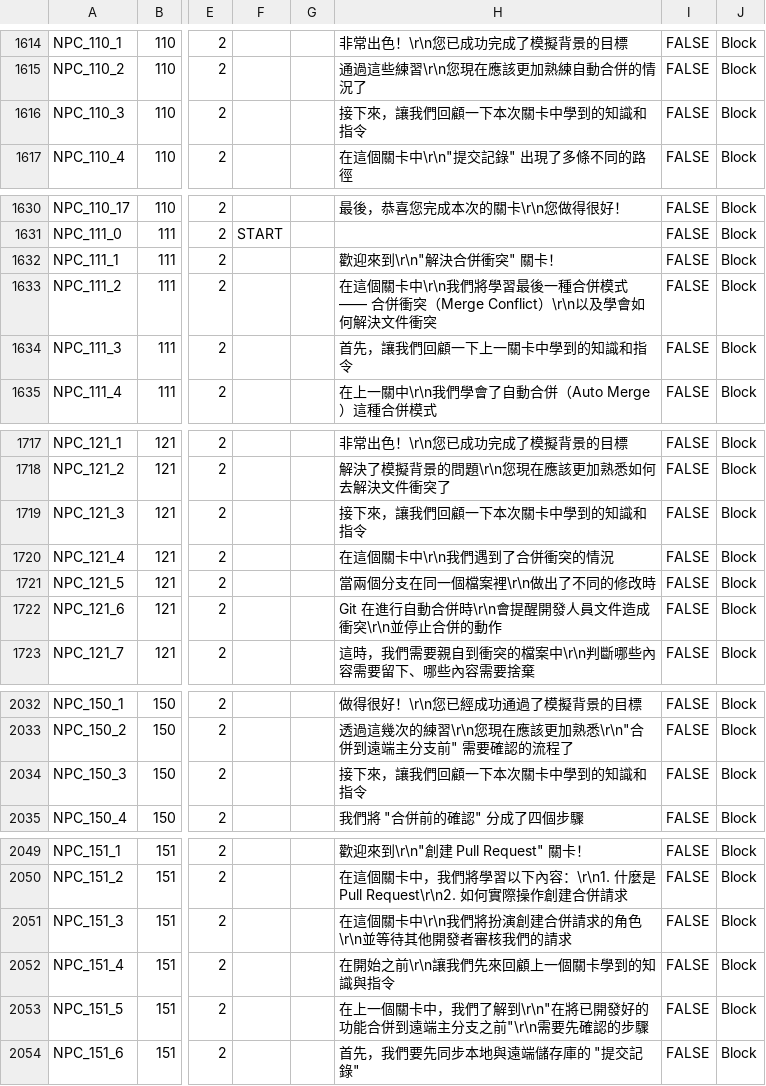
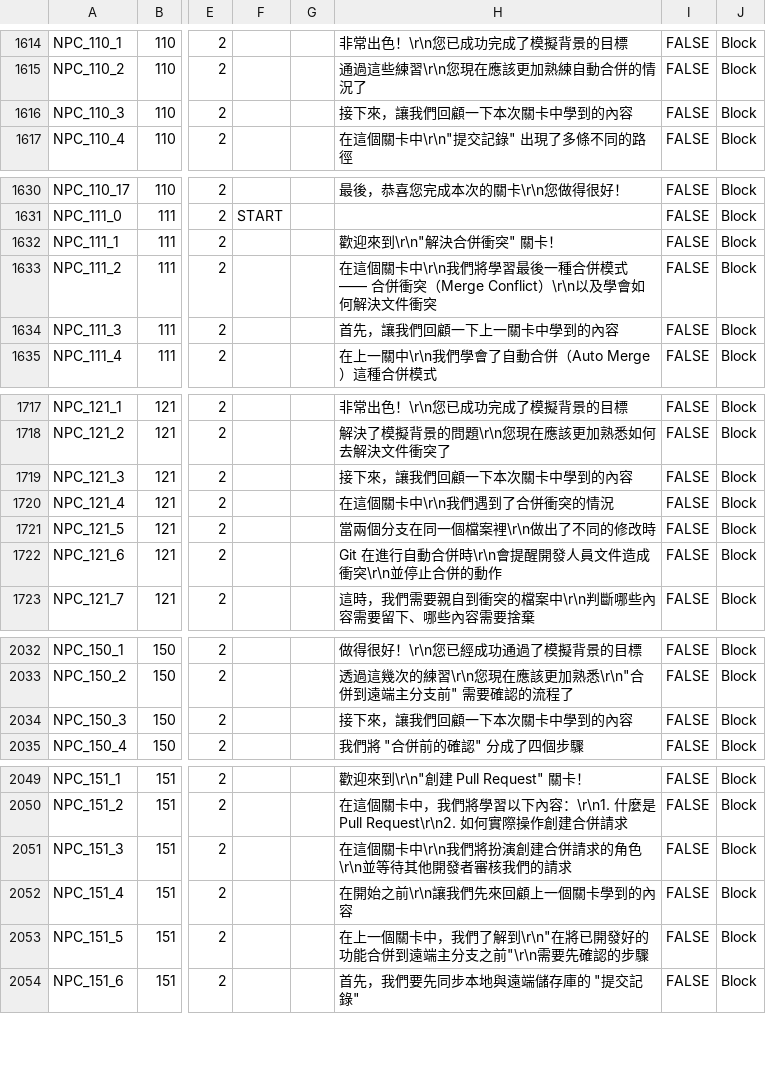
Before and after one commit to fcumselab/GitEducationGame, a CSV file: Assets/02_Scenes/Dialogue System/GameSketch.csv, drawn as a sheet; only a part is shown, gaps mark what is left out; the diff covers the shown part only; the diff names each change by its address in the sheet, - before the commit and + after, or states it on an @@ line.

Commit message:
Check and fix Review Content Text in Main Dialog from Stage 01 - 16

```diff
--- a/Assets/02_Scenes/Dialogue System/GameSketch.csv
+++ b/Assets/02_Scenes/Dialogue System/GameSketch.csv
-H1616: 接下來，讓我們回顧一下本次關卡中學到的知識和指令
+H1616: 接下來，讓我們回顧一下本次關卡中學到的內容
-H1634: 首先，讓我們回顧一下上一關卡中學到的知識和指令
+H1634: 首先，讓我們回顧一下上一關卡中學到的內容
-H1719: 接下來，讓我們回顧一下本次關卡中學到的知識和指令
+H1719: 接下來，讓我們回顧一下本次關卡中學到的內容
-H2034: 接下來，讓我們回顧一下本次關卡中學到的知識和指令
+H2034: 接下來，讓我們回顧一下本次關卡中學到的內容
-H2052: 在開始之前\r\n讓我們先來回顧上一個關卡學到的知識與指令
+H2052: 在開始之前\r\n讓我們先來回顧上一個關卡學到的內容
```
Also changed, not shown: 1 edited cell elsewhere in this file, 15 other files.
